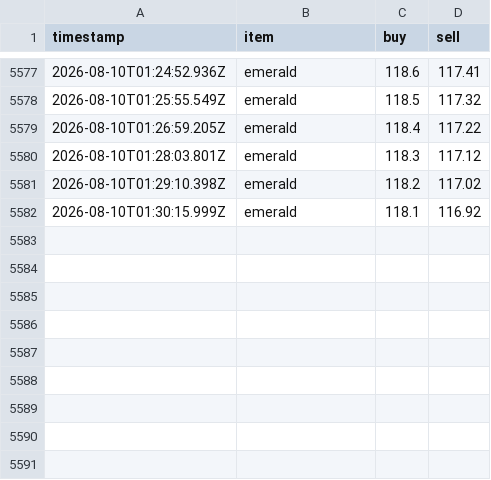
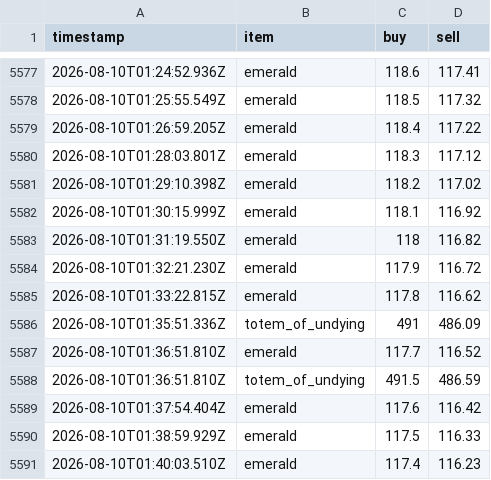
Before and after one commit to RyanYu0118/MCWWS, a CSV file: plugins/Skript/scripts/web/data/price_history.csv, drawn as a sheet; only a part is shown, gaps mark what is left out.

```diff
--- a/plugins/Skript/scripts/web/data/price_history.csv
+++ b/plugins/Skript/scripts/web/data/price_history.csv
@@ -5582 +5582,10 @@ timestamp,item,buy,sell
 2026-08-10T01:30:15.999Z,emerald,118.1,116.92
+2026-08-10T01:31:19.550Z,emerald,118,116.82
+2026-08-10T01:32:21.230Z,emerald,117.9,116.72
+2026-08-10T01:33:22.815Z,emerald,117.8,116.62
+2026-08-10T01:35:51.336Z,totem_of_undying,491,486.09
+2026-08-10T01:36:51.810Z,emerald,117.7,116.52
+2026-08-10T01:36:51.810Z,totem_of_undying,491.5,486.59
+2026-08-10T01:37:54.404Z,emerald,117.6,116.42
+2026-08-10T01:38:59.929Z,emerald,117.5,116.33
+2026-08-10T01:40:03.510Z,emerald,117.4,116.23
```
Also changed, not shown: 33 other files.
